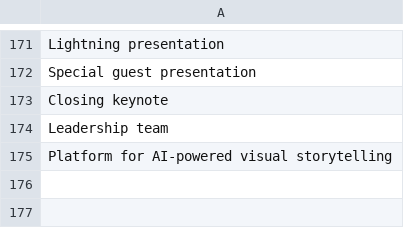
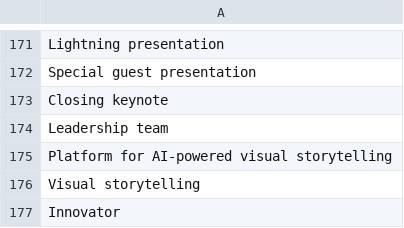
Before and after one commit to vrepede/buzzword-bingo, a CSV file: buzzwords.csv, drawn as a sheet; only a part is shown, gaps mark what is left out.

Commit message:
Refactor app.py for improved state management and URL synchronization; update buzzwords.csv with new entries

```diff
--- a/buzzwords.csv
+++ b/buzzwords.csv
@@ -175 +175,3 @@ Leadership team
 Platform for AI-powered visual storytelling
+Visual storytelling
+Innovator
```
Also changed, not shown: 1 other file.
